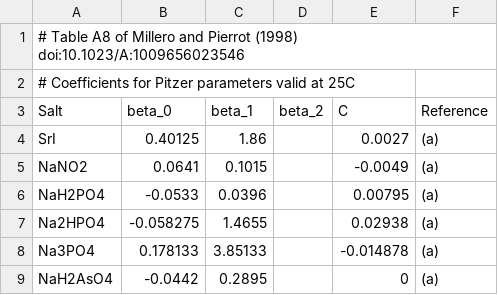
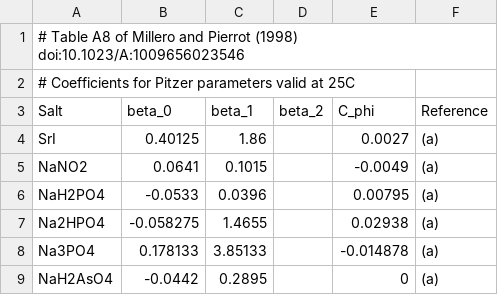
Before and after one commit to PalaeoCarb/pymyami, a CSV file: myami/parameters/TabA8.csv, drawn as a sheet; only a part is shown.

Commit message:
Tables A5-A9

```diff
--- a/myami/parameters/TabA8.csv
+++ b/myami/parameters/TabA8.csv
@@ -2,3 +2,3 @@
 # Coefficients for Pitzer parameters valid at 25C
-Salt,beta_0,beta_1,beta_2,C,Reference
+Salt,beta_0,beta_1,beta_2,C_phi,Reference
 SrI,0.40125,1.86,,0.0027,(a)
```
Also changed, not shown: 4 other files.
